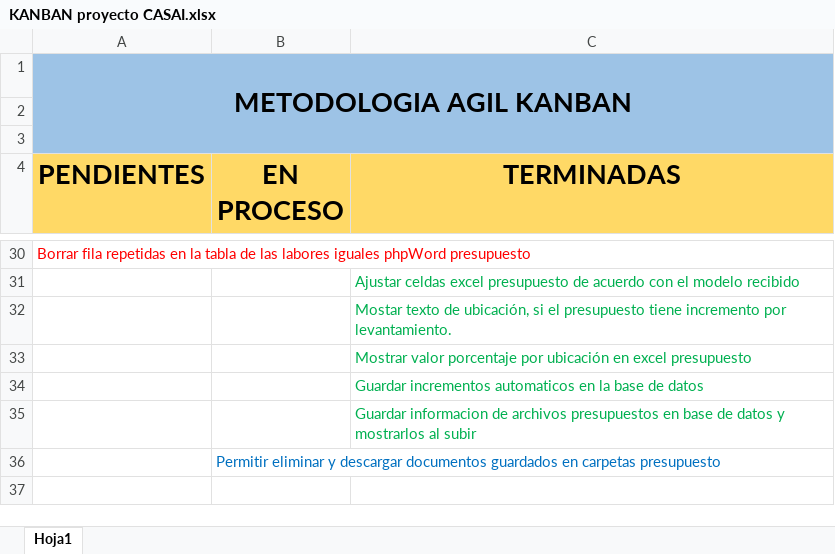
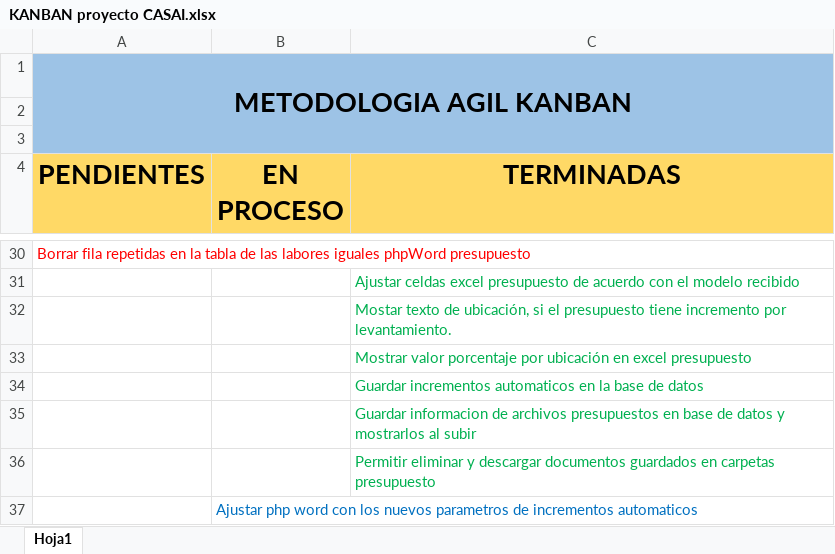
Before and after one commit to sneiderueda/casai, an Excel workbook: KANBAN proyecto CASAI.xlsx, sheet Hoja1, drawn as a sheet; only a part is shown, gaps mark what is left out; values as stored, in another font and other column widths than the file's, no borders; conditional formats not drawn; addresses are those after the commit; the diff names each change by its address in the sheet, - before the commit and + after, or states it on an @@ line.

Commit message:
se crean funciones para eliminar y descargar archivos de presupuesto

```diff
--- a/KANBAN proyecto CASAI.xlsx (sheet Hoja1)
+++ b/KANBAN proyecto CASAI.xlsx (sheet Hoja1)
+row 36:  |  | Permitir eliminar y descargar documentos guardados en carpetas presupuesto
-B37 (EN PROCESO): Permitir eliminar y descargar documentos guardados en carpetas presupuesto
+B37 (EN PROCESO): Ajustar php word con los nuevos parametros de incrementos automaticos
```
Also changed, not shown: 9 other files.
